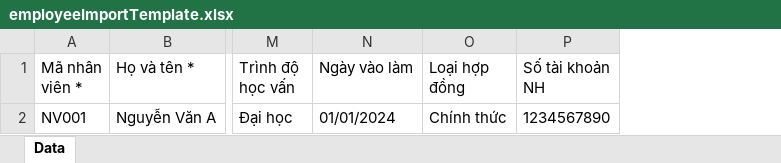
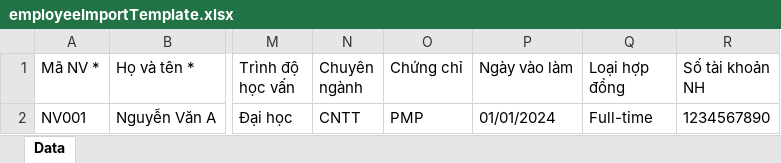
Before and after one commit to anhnq-lab/cic-erp-contract, an Excel workbook: public/templates/employeeImportTemplate.xlsx, sheet Data, drawn as a sheet; only a part is shown, gaps mark what is left out; values as stored, in another font and other column widths than the file's, no borders; addresses are those after the commit; the diff names each change by its address in the sheet, - before the commit and + after, or states it on an @@ line.

```diff
--- a/public/templates/employeeImportTemplate.xlsx (sheet Data)
+++ b/public/templates/employeeImportTemplate.xlsx (sheet Data)
+column N (Chuyên ngành), row 2: CNTT
+column O (Chứng chỉ), row 2: PMP
-A1: Mã nhân viên *
+A1: Mã NV *
-Q2 (Loại hợp đồng): Chính thức
+Q2 (Loại hợp đồng): Full-time
```
Also changed, not shown: 4 other files.
